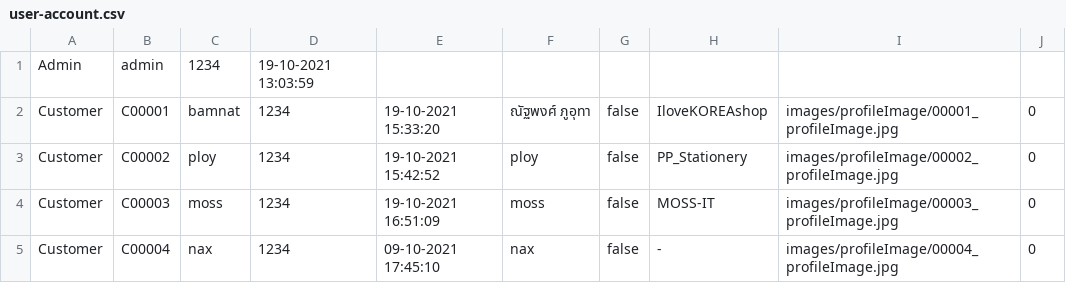
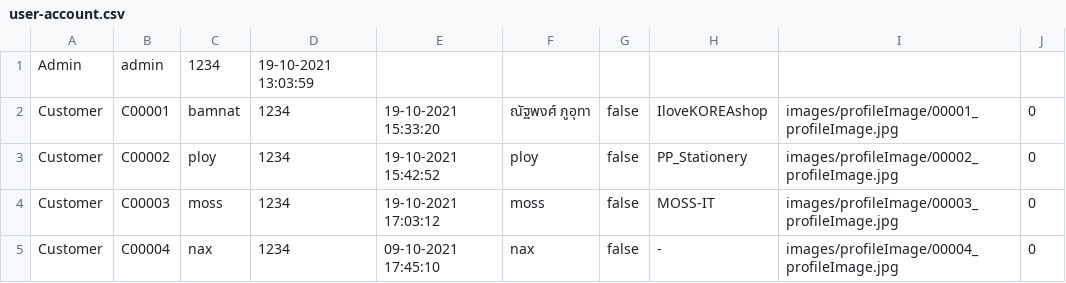
Before and after one commit to nax200/CandD-shopping-application, a CSV file: csv-data/user/user-account.csv, drawn as a sheet.

Commit message:
fix add shop MOS-IT

```diff
--- a/csv-data/user/user-account.csv
+++ b/csv-data/user/user-account.csv
@@ -3,3 +3,3 @@ Customer,C00001,bamnat,1234,19-10-2021 15:33:20,ณัฐพงศ์ ภูอ
 Customer,C00002,ploy,1234,19-10-2021 15:42:52,ploy,false,PP_Stationery,images/profileImage/00002_profileImage.jpg,0
-Customer,C00003,moss,1234,19-10-2021 16:51:09,moss,false,MOSS-IT,images/profileImage/00003_profileImage.jpg,0
+Customer,C00003,moss,1234,19-10-2021 17:03:12,moss,false,MOSS-IT,images/profileImage/00003_profileImage.jpg,0
 Customer,C00004,nax,1234,09-10-2021 17:45:10,nax,false,-,images/profileImage/00004_profileImage.jpg,0
```
